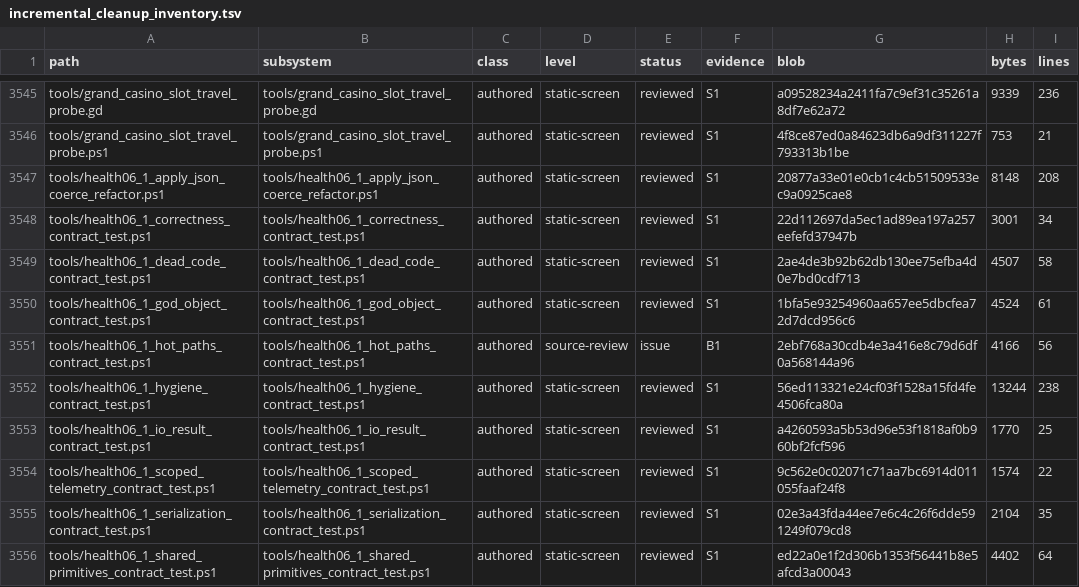
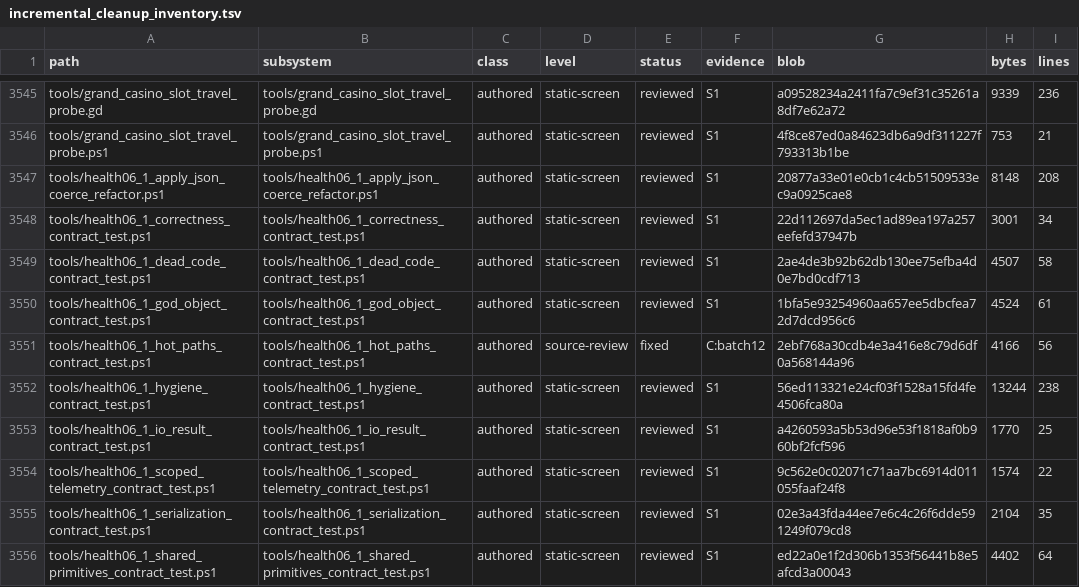
Before and after one commit to erikjpet/BeatTheHouse, a TSV file: docs/testing/incremental_cleanup_inventory.tsv, drawn as a sheet; only a part is shown, gaps mark what is left out.

Commit message:
Follow delegated shuffle sites in hot-path contract
Preserve the three-shuffle requirement across EnvironmentInstance and its event resolver. Add exact pool/selected/delegation checks. Canonical source fixture passes and six deliberate shuffle, delegation, RNG-copy and drawn-isolation violations fail closed; runtime source unchanged.

```diff
--- a/docs/testing/incremental_cleanup_inventory.tsv
+++ b/docs/testing/incremental_cleanup_inventory.tsv
@@ -3550,3 +3550,3 @@ tools/health06_1_dead_code_contract_test.ps1	tools/health06_1_dead_code_contract
 tools/health06_1_god_object_contract_test.ps1	tools/health06_1_god_object_contract_test.ps1	authored	static-screen	reviewed	S1	1bfa5e93254960aa657ee5dbcfea72d7dcd956c6	4524	61
-tools/health06_1_hot_paths_contract_test.ps1	tools/health06_1_hot_paths_contract_test.ps1	authored	source-review	issue	B1	2ebf768a30cdb4e3a416e8c79d6df0a568144a96	4166	56
+tools/health06_1_hot_paths_contract_test.ps1	tools/health06_1_hot_paths_contract_test.ps1	authored	source-review	fixed	C:batch12	2ebf768a30cdb4e3a416e8c79d6df0a568144a96	4166	56
 tools/health06_1_hygiene_contract_test.ps1	tools/health06_1_hygiene_contract_test.ps1	authored	static-screen	reviewed	S1	56ed113321e24cf03f1528a15fd4fe4506fca80a	13244	238
```
Also changed, not shown: 2 other files.
